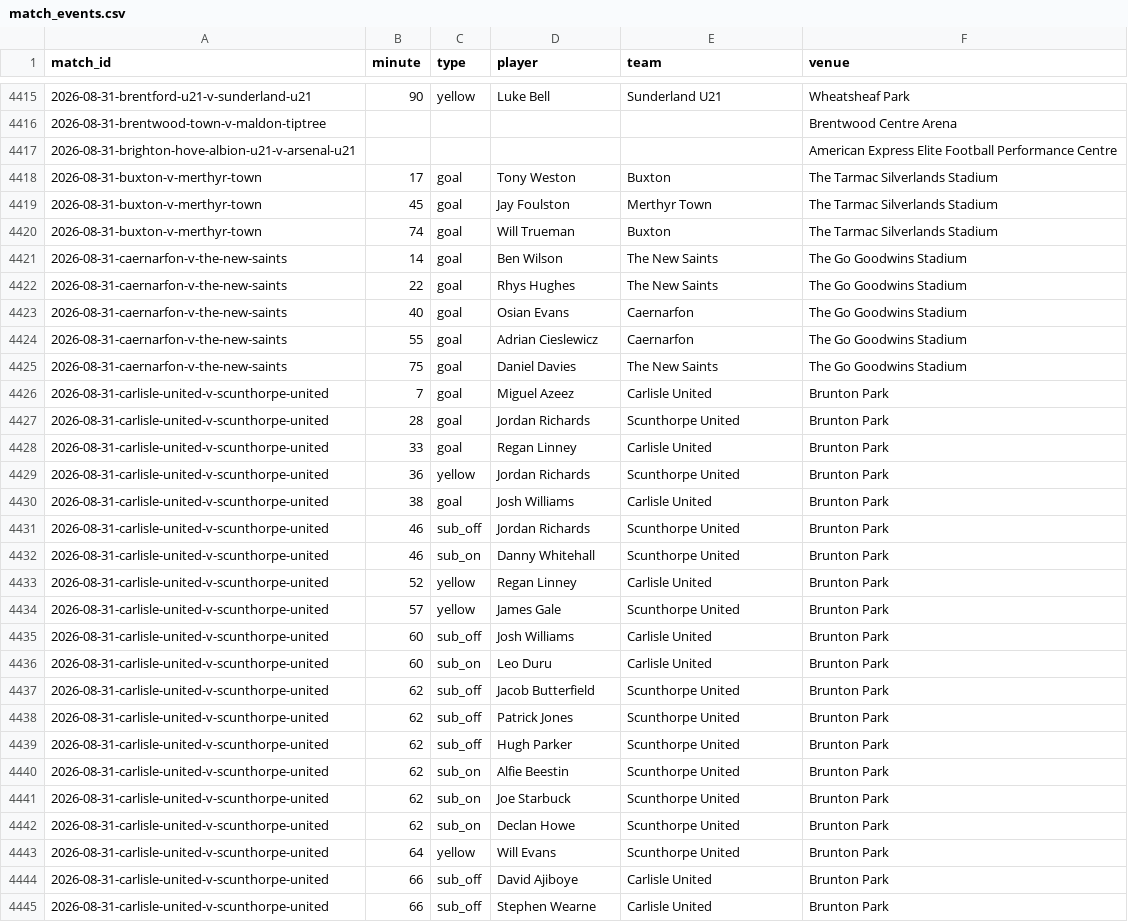
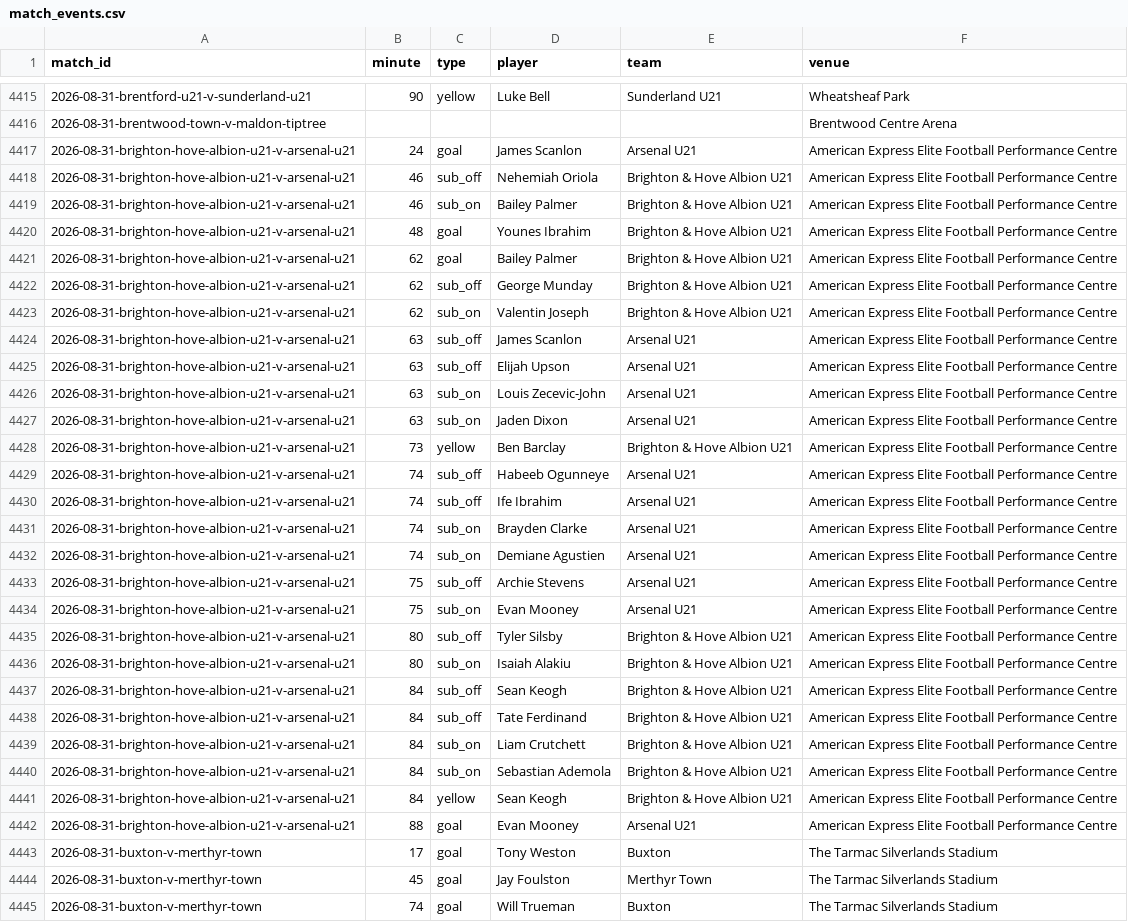
Before and after one commit to JustPatrickG/footballers.ie, a CSV file: data/api/match_events.csv, drawn as a sheet; only a part is shown, gaps mark what is left out; the shorter side is filled out with more unchanged rows.

```diff
--- a/data/api/match_events.csv
+++ b/data/api/match_events.csv
@@ -4416,3 +4416,28 @@ match_id,minute,type,player,team,venue
 2026-08-31-brentwood-town-v-maldon-tiptree,,,,,Brentwood Centre Arena
-2026-08-31-brighton-hove-albion-u21-v-arsenal-u21,,,,,American Express Elite Football Performance Centre
+2026-08-31-brighton-hove-albion-u21-v-arsenal-u21,24,goal,James Scanlon,Arsenal U21,American Express Elite Football Performance Centre
+2026-08-31-brighton-hove-albion-u21-v-arsenal-u21,46,sub_off,Nehemiah Oriola,Brighton & Hove Albion U21,American Express Elite Football Performance Centre
+2026-08-31-brighton-hove-albion-u21-v-arsenal-u21,46,sub_on,Bailey Palmer,Brighton & Hove Albion U21,American Express Elite Football Performance Centre
+2026-08-31-brighton-hove-albion-u21-v-arsenal-u21,48,goal,Younes Ibrahim,Brighton & Hove Albion U21,American Express Elite Football Performance Centre
+2026-08-31-brighton-hove-albion-u21-v-arsenal-u21,62,goal,Bailey Palmer,Brighton & Hove Albion U21,American Express Elite Football Performance Centre
+2026-08-31-brighton-hove-albion-u21-v-arsenal-u21,62,sub_off,George Munday,Brighton & Hove Albion U21,American Express Elite Football Performance Centre
+2026-08-31-brighton-hove-albion-u21-v-arsenal-u21,62,sub_on,Valentin Joseph,Brighton & Hove Albion U21,American Express Elite Football Performance Centre
+2026-08-31-brighton-hove-albion-u21-v-arsenal-u21,63,sub_off,James Scanlon,Arsenal U21,American Express Elite Football Performance Centre
+2026-08-31-brighton-hove-albion-u21-v-arsenal-u21,63,sub_off,Elijah Upson,Arsenal U21,American Express Elite Football Performance Centre
+2026-08-31-brighton-hove-albion-u21-v-arsenal-u21,63,sub_on,Louis Zecevic-John,Arsenal U21,American Express Elite Football Performance Centre
+2026-08-31-brighton-hove-albion-u21-v-arsenal-u21,63,sub_on,Jaden Dixon,Arsenal U21,American Express Elite Football Performance Centre
+2026-08-31-brighton-hove-albion-u21-v-arsenal-u21,73,yellow,Ben Barclay,Brighton & Hove Albion U21,American Express Elite Football Performance Centre
+2026-08-31-brighton-hove-albion-u21-v-arsenal-u21,74,sub_off,Habeeb Ogunneye,Arsenal U21,American Express Elite Football Performance Centre
+2026-08-31-brighton-hove-albion-u21-v-arsenal-u21,74,sub_off,Ife Ibrahim,Arsenal U21,American Express Elite Football Performance Centre
+2026-08-31-brighton-hove-albion-u21-v-arsenal-u21,74,sub_on,Brayden Clarke,Arsenal U21,American Express Elite Football Performance Centre
+2026-08-31-brighton-hove-albion-u21-v-arsenal-u21,74,sub_on,Demiane Agustien,Arsenal U21,American Express Elite Football Performance Centre
+2026-08-31-brighton-hove-albion-u21-v-arsenal-u21,75,sub_off,Archie Stevens,Arsenal U21,American Express Elite Football Performance Centre
+2026-08-31-brighton-hove-albion-u21-v-arsenal-u21,75,sub_on,Evan Mooney,Arsenal U21,American Express Elite Football Performance Centre
+2026-08-31-brighton-hove-albion-u21-v-arsenal-u21,80,sub_off,Tyler Silsby,Brighton & Hove Albion U21,American Express Elite Football Performance Centre
+2026-08-31-brighton-hove-albion-u21-v-arsenal-u21,80,sub_on,Isaiah Alakiu,Brighton & Hove Albion U21,American Express Elite Football Performance Centre
+2026-08-31-brighton-hove-albion-u21-v-arsenal-u21,84,sub_off,Sean Keogh,Brighton & Hove Albion U21,American Express Elite Football Performance Centre
+2026-08-31-brighton-hove-albion-u21-v-arsenal-u21,84,sub_off,Tate Ferdinand,Brighton & Hove Albion U21,American Express Elite Football Performance Centre
+2026-08-31-brighton-hove-albion-u21-v-arsenal-u21,84,sub_on,Liam Crutchett,Brighton & Hove Albion U21,American Express Elite Football Performance Centre
+2026-08-31-brighton-hove-albion-u21-v-arsenal-u21,84,sub_on,Sebastian Ademola,Brighton & Hove Albion U21,American Express Elite Football Performance Centre
+2026-08-31-brighton-hove-albion-u21-v-arsenal-u21,84,yellow,Sean Keogh,Brighton & Hove Albion U21,American Express Elite Football Performance Centre
+2026-08-31-brighton-hove-albion-u21-v-arsenal-u21,88,goal,Evan Mooney,Arsenal U21,American Express Elite Football Performance Centre
 2026-08-31-buxton-v-merthyr-town,17,goal,Tony Weston,Buxton,The Tarmac Silverlands Stadium
```
Also changed, not shown: data/api/club_ids.csv, data/api/players.csv, 4 other files.
